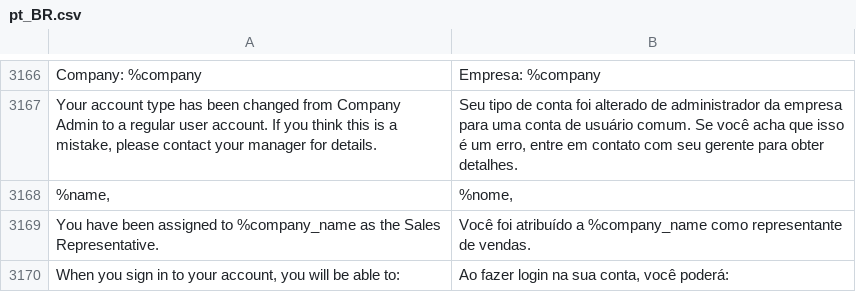
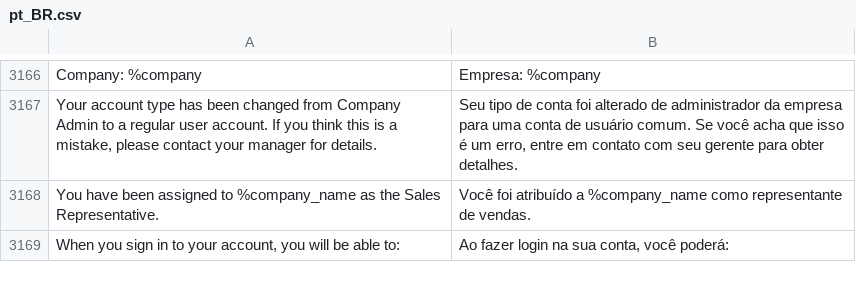
Before and after one commit to magento-l10n/language-pt_BR, a CSV file: pt_BR.csv, drawn as a sheet; only a part is shown, gaps mark what is left out; the diff names each change by its address in the sheet, - before the commit and + after, or states it on an @@ line.

Commit message:
Updating translations from Crowdin.

```diff
--- a/pt_BR.csv
+++ b/pt_BR.csv
-row 3168: %name, | %nome,
```
Also changed, not shown: 1 other file.
